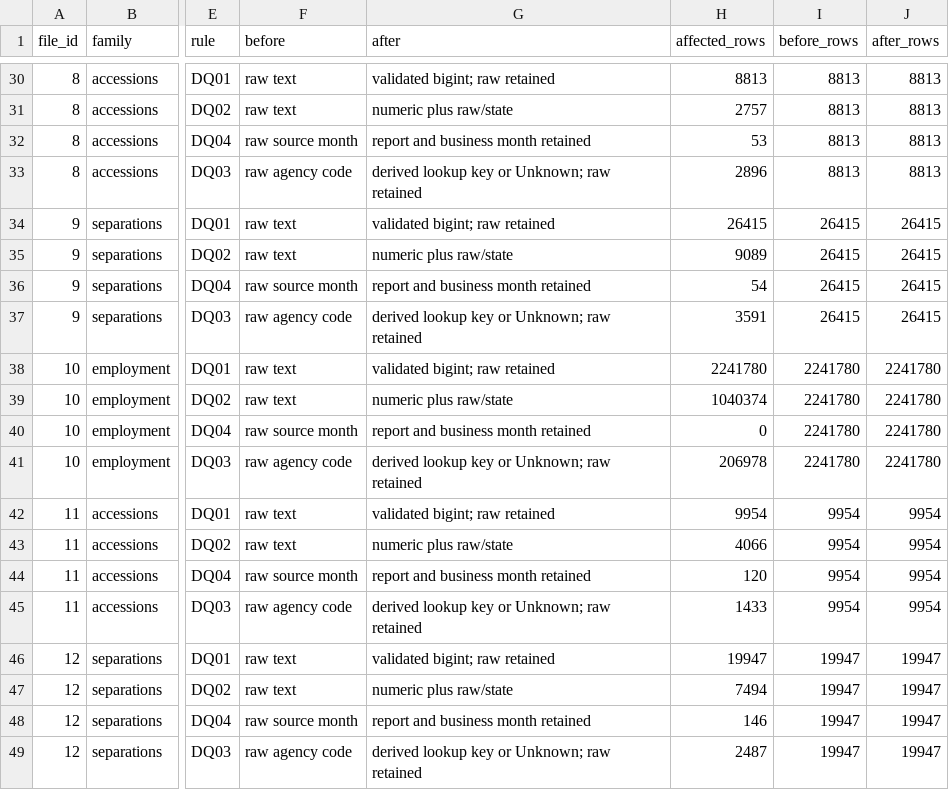
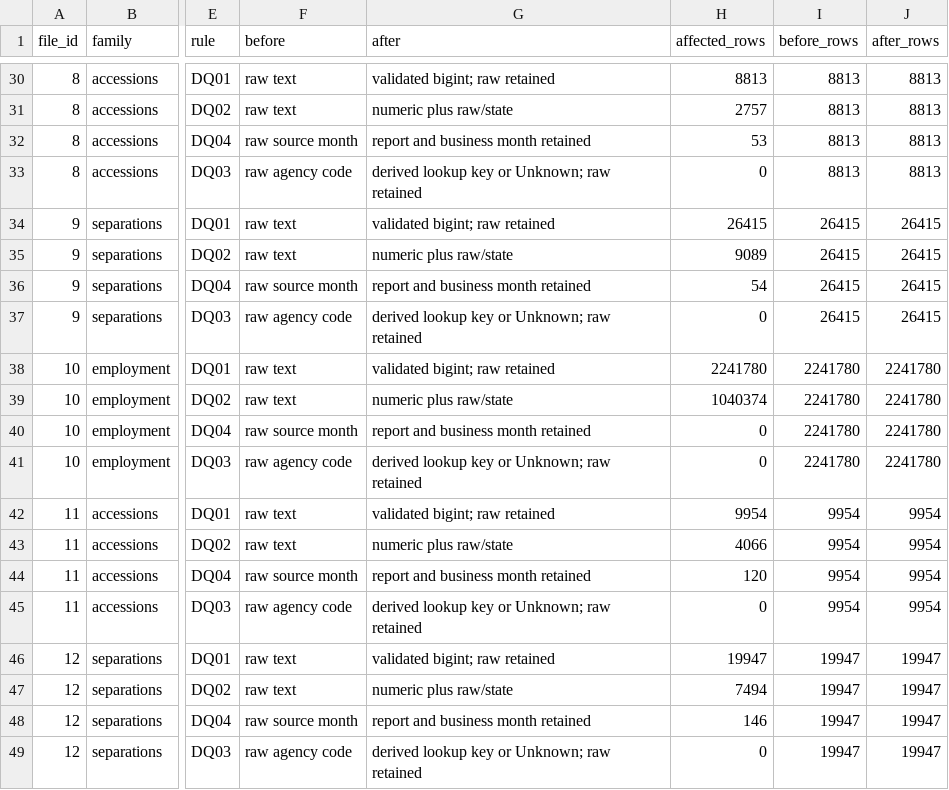
Before and after one commit to Linhlss/KDL-2026.1---Nhom13, a CSV file: reports/week3/07_before_after.csv, drawn as a sheet; only a part is shown, gaps mark what is left out; the diff covers the shown part only; the diff names each change by its address in the sheet, - before the commit and + after, or states it on an @@ line.

```diff
--- a/reports/week3/07_before_after.csv
+++ b/reports/week3/07_before_after.csv
-H33 (affected_rows): 2896
+H33 (affected_rows): 0
-H37 (affected_rows): 3591
+H37 (affected_rows): 0
-H41 (affected_rows): 206978
+H41 (affected_rows): 0
-H45 (affected_rows): 1433
+H45 (affected_rows): 0
-H49 (affected_rows): 2487
+H49 (affected_rows): 0
```
Also changed, not shown: 7 edited cells elsewhere in this file, reports/TV3_week3_open_items.csv, reports/week3/05_kpi_agency.csv, 33 other files.
